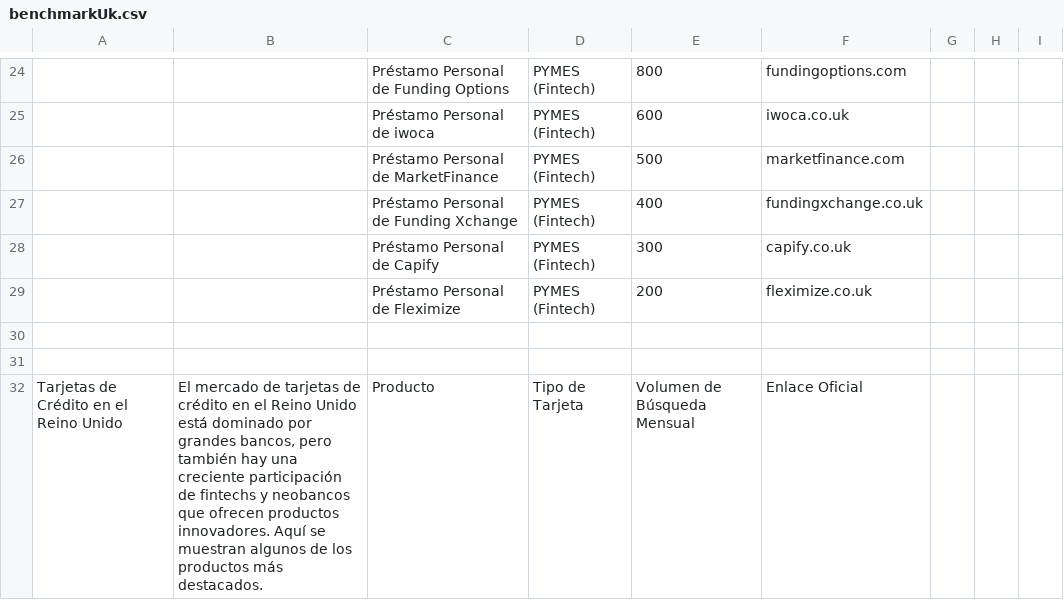
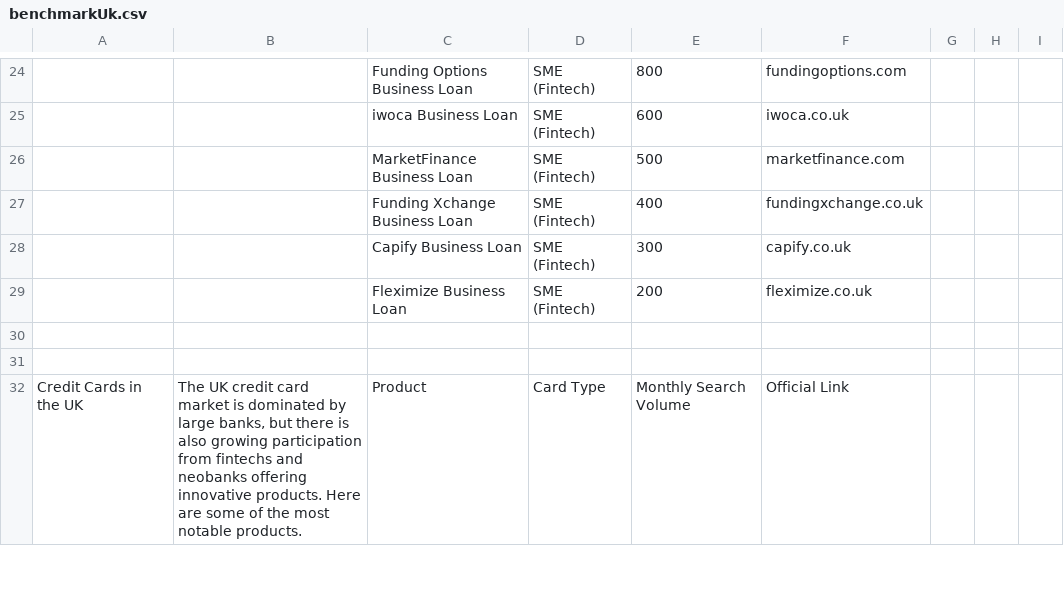
Before and after one commit to juanjaragavi/uk-topfinanzas-com, a CSV file: lib/documents/benchmarkUk.csv, drawn as a sheet; only a part is shown, gaps mark what is left out; removed rows and columns are numbered as before the commit, all else as after; the diff covers the shown part only; the diff names each change by its address in the sheet, - before the commit and + after, or states it on an @@ line.

```diff
--- a/lib/documents/benchmarkUk.csv
+++ b/lib/documents/benchmarkUk.csv
-C24: Préstamo Personal de Funding Options
+C24: Funding Options Business Loan
-D24:D29: PYMES (Fintech)
+D24:D29: SME (Fintech)
-C25: Préstamo Personal de iwoca
+C25: iwoca Business Loan
-C26: Préstamo Personal de MarketFinance
+C26: MarketFinance Business Loan
-C27: Préstamo Personal de Funding Xchange
+C27: Funding Xchange Business Loan
-C28: Préstamo Personal de Capify
+C28: Capify Business Loan
-C29: Préstamo Personal de Fleximize
+C29: Fleximize Business Loan
-row 32: Tarjetas de Crédito en el Reino Unido | El mercado de tarjetas de crédito en el Reino Unido está dominado por grandes bancos, pero también hay una creciente participación de fintechs y neobancos que ofrecen productos innovadores. Aquí se muestran algunos de los productos más destacados. | Producto | Tipo de Tarjeta | Volumen de Búsqueda Mensual | Enlace Oficial
+row 32: Credit Cards in the UK | The UK credit card market is dominated by large banks, but there is also growing participation from fintechs and neobanks offering innovative products. Here are some of the most notable products. | Product | Card Type | Monthly Search Volume | Official Link
```
Also changed, not shown: 11 added rows, 11 removed rows and 71 edited cells elsewhere in this file, 8 other files.
